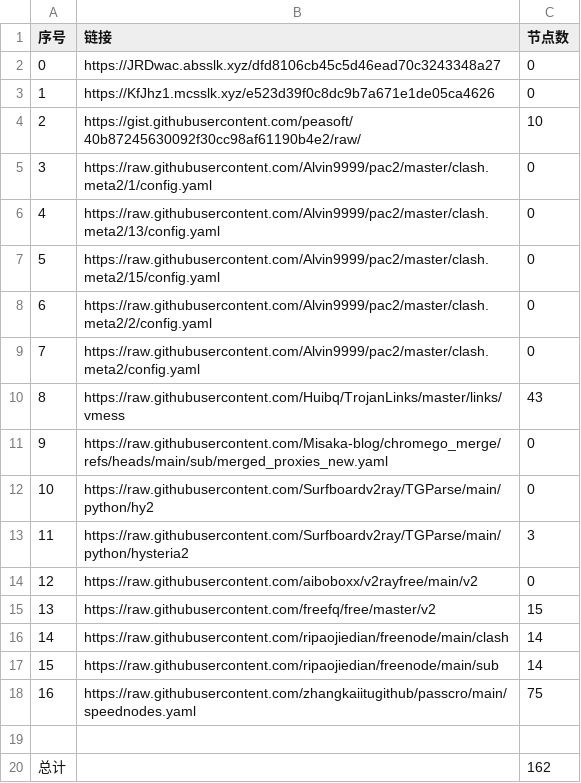
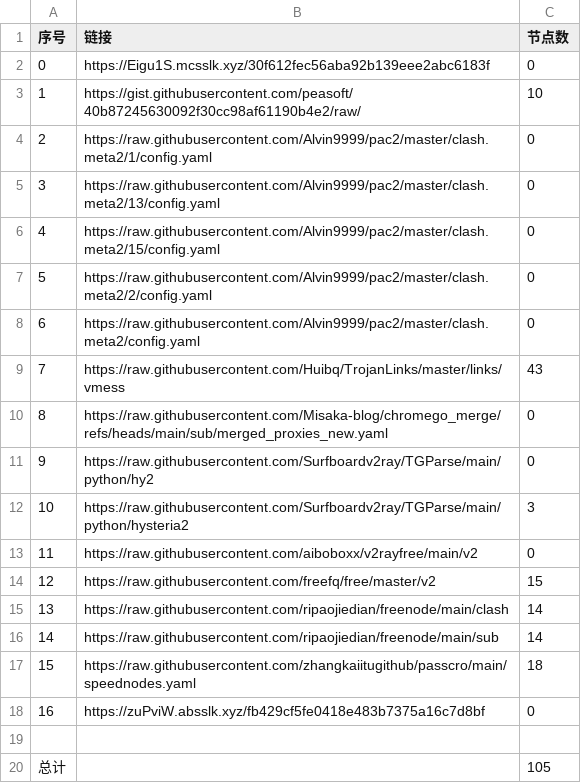
Before and after one commit to liuhtt/liunomorewalls, a CSV file: list_result.csv, drawn as a sheet; removed rows and columns are numbered as before the commit, all else as after; the diff names each change by its address in the sheet, - before the commit and + after, or states it on an @@ line.

```diff
--- a/list_result.csv
+++ b/list_result.csv
-row 2: 0 | https://JRDwac.absslk.xyz/dfd8106cb45c5d46ead70c3243348a27 | 0
@@ column A (序号) renumbered between rows 2 and 17 @@
-B2 (链接): https://KfJhz1.mcsslk.xyz/e523d39f0c8dc9b7a671e1de05ca4626
+B2 (链接): https://Eigu1S.mcsslk.xyz/30f612fec56aba92b139eee2abc6183f
-C17 (节点数): 75
+C17 (节点数): 18
+row 18: 16 | https://zuPviW.absslk.xyz/fb429cf5fe0418e483b7375a16c7d8bf | 0
-C20 (节点数): 162
+C20 (节点数): 105
```
Also changed, not shown: 18 other files.
